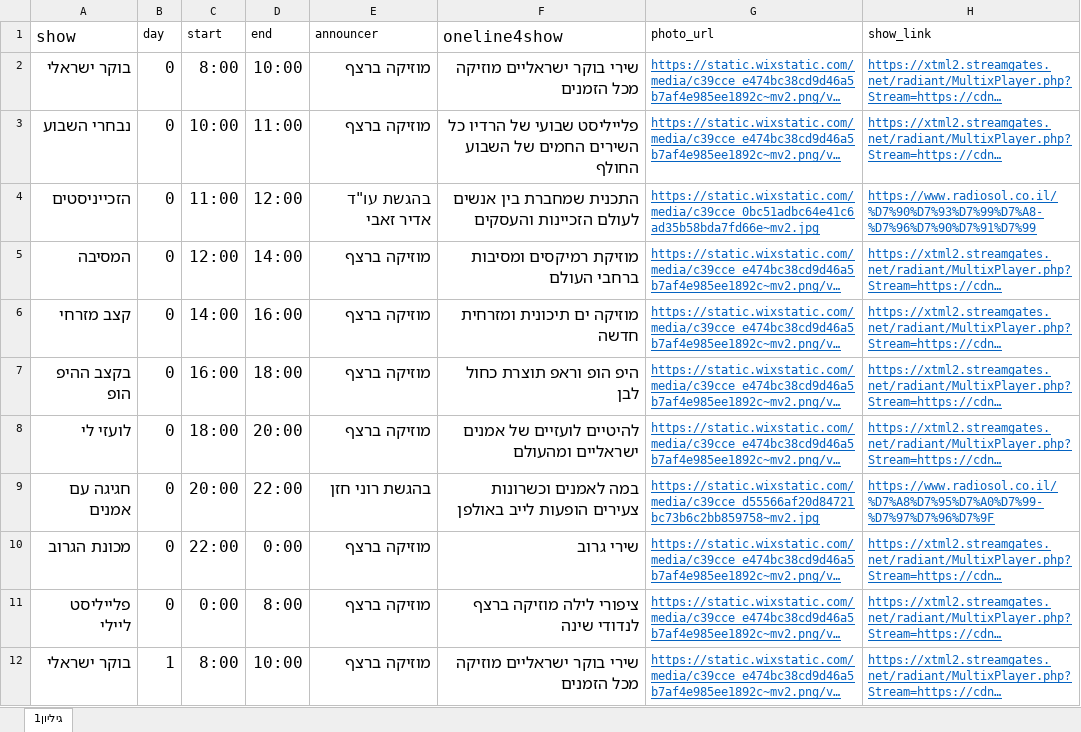
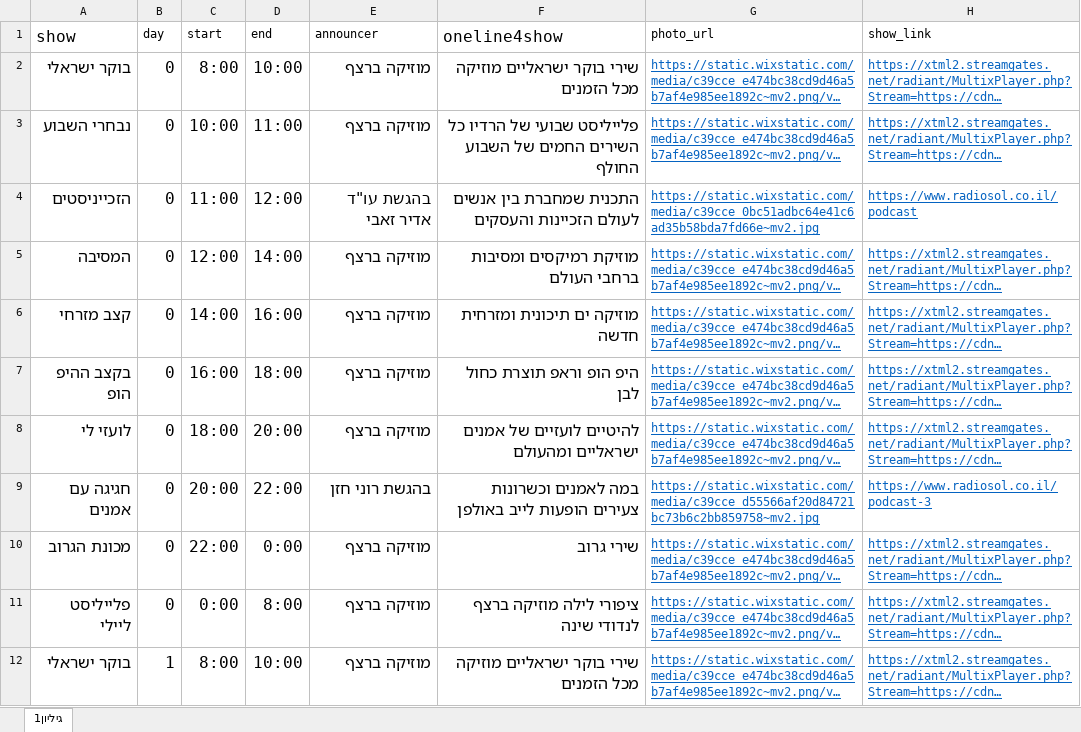
Before and after one commit to galrabino/radiosol, an Excel workbook: schedule.xlsx, sheet גיליון1, drawn as a sheet; only a part is shown; long unchanged cells end in …; values as stored, in another font and other column widths than the file's, no borders; the diff covers the shown part only; the diff names each change by its address in the sheet, - before the commit and + after, or states it on an @@ line.

Commit message:
Add files via upload

```diff
--- a/schedule.xlsx (sheet גיליון1)
+++ b/schedule.xlsx (sheet גיליון1)
-H4 (show_link): https://www.radiosol.co.il/%D7%90%D7%93%D7%99%D7%A8-%D7%96%D7%90%D7%91%D7%99
+H4 (show_link): https://www.radiosol.co.il/podcast
-H9 (show_link): https://www.radiosol.co.il/%D7%A8%D7%95%D7%A0%D7%99-%D7%97%D7%96%D7%9F
+H9 (show_link): https://www.radiosol.co.il/podcast-3
```
Also changed, not shown: 1 added row and 34 edited cells elsewhere in this sheet.
